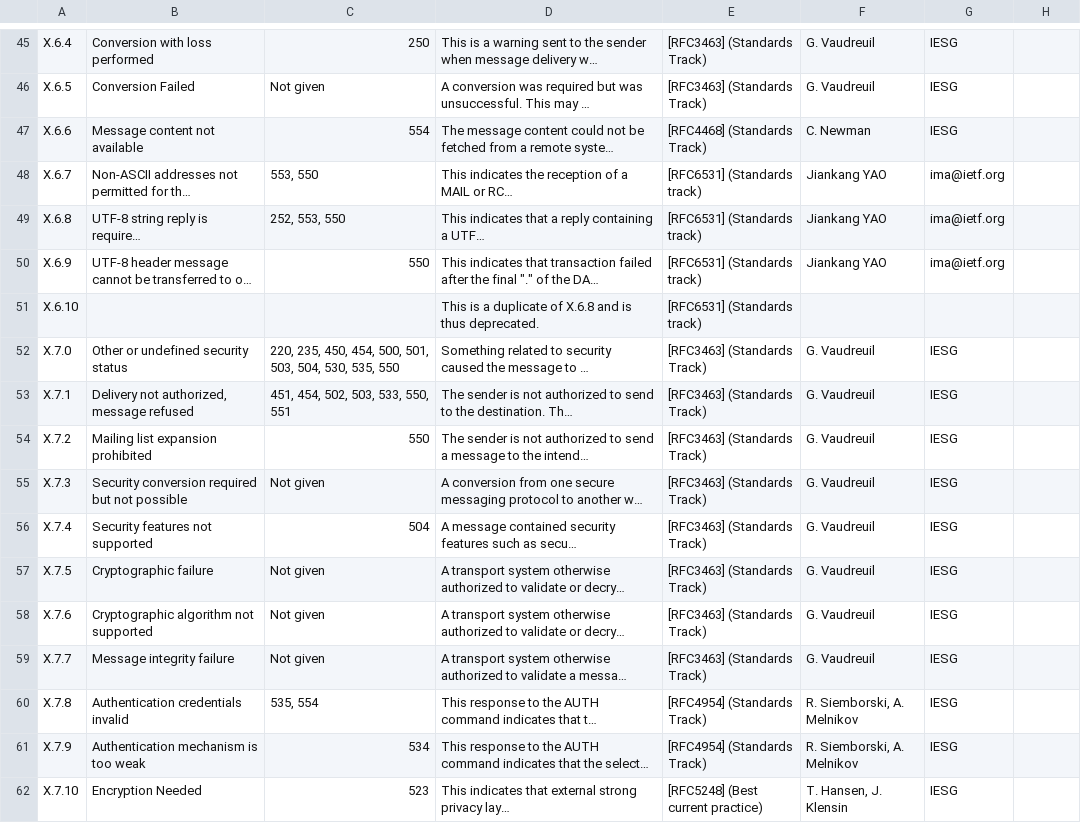
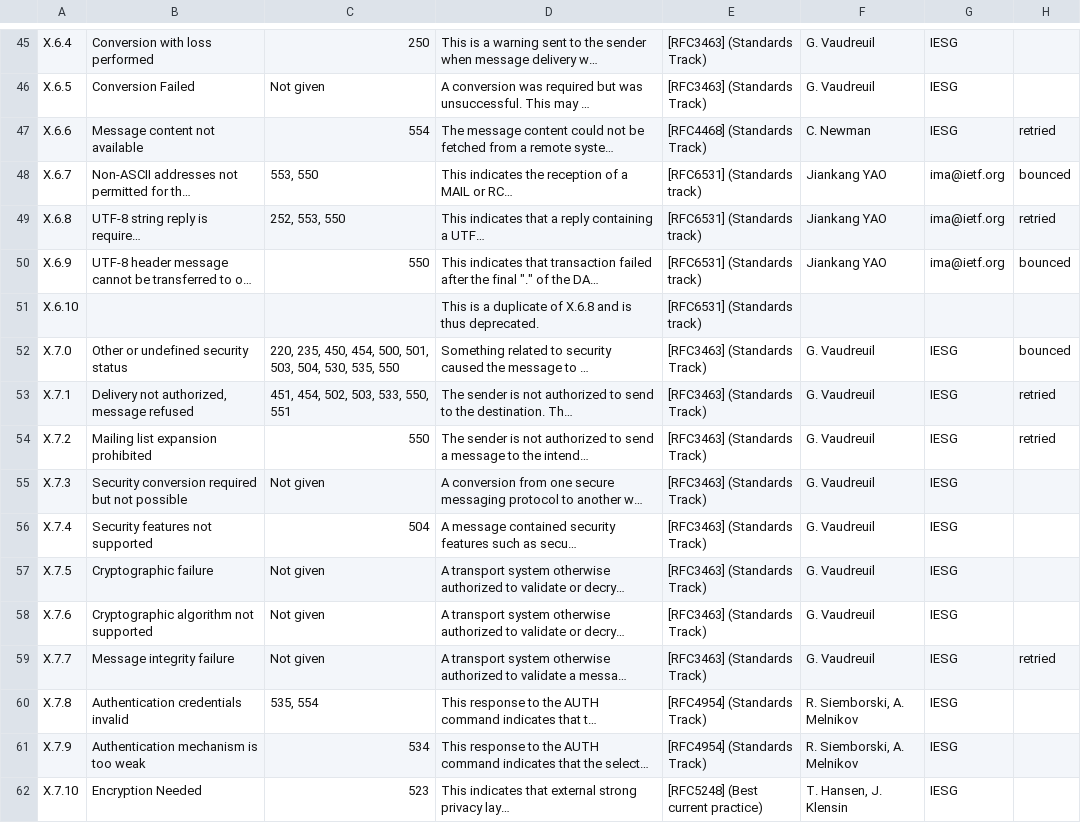
Before and after one commit to janpoltan/email-classify, a CSV file: smtp-enhanced-status-codes-3.csv, drawn as a sheet; only a part is shown, gaps mark what is left out; long unchanged cells end in …; the diff covers the shown part only; the diff names each change by its address in the sheet, - before the commit and + after, or states it on an @@ line.

Commit message:
Update flag values in the enchaned status codes

```diff
--- a/smtp-enhanced-status-codes-3.csv
+++ b/smtp-enhanced-status-codes-3.csv
-H47: (empty)
+H47: retried
-H48: (empty)
+H48: bounced
-H49: (empty)
+H49: retried
-H50: (empty)
+H50: bounced
-H52: (empty)
+H52: bounced
-H53:H54: (empty)
+H53:H54: retried
-H59: (empty)
+H59: retried
```
Also changed, not shown: 35 edited cells elsewhere in this file.
